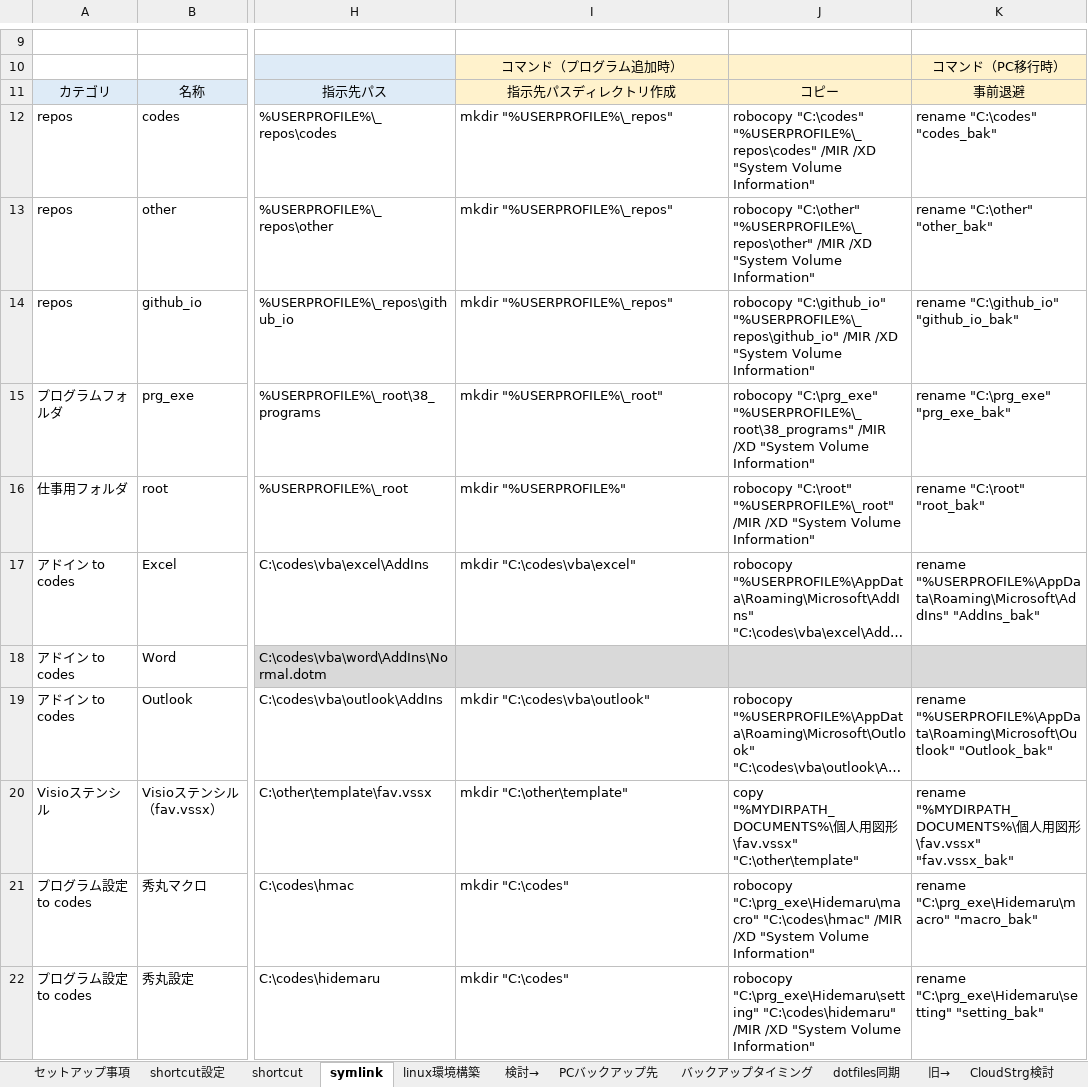
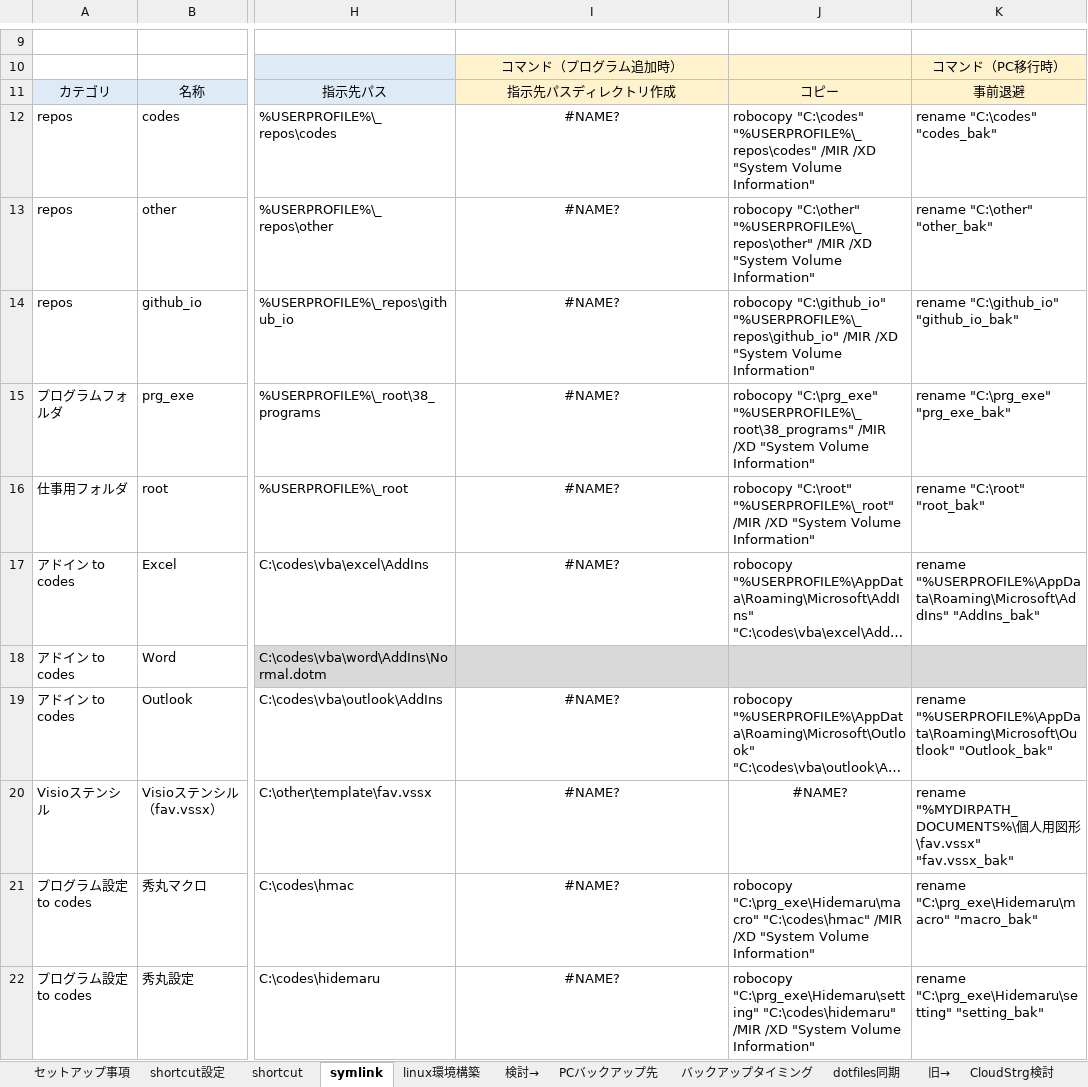
Before and after one commit to draemonash2/other, an Excel workbook: PC移行時チェックリスト.xlsx, sheet symlink, drawn as a sheet; only a part is shown, gaps mark what is left out; long unchanged cells end in …; values as stored, in another font and other column widths than the file's, no borders; the diff covers the shown part only; the diff names each change by its address in the sheet, - before the commit and + after, or states it on an @@ line.

```diff
--- a/PC移行時チェックリスト.xlsx (sheet symlink)
+++ b/PC移行時チェックリスト.xlsx (sheet symlink)
-I12:I14: mkdir "%USERPROFILE%\_repos"
+I12:I14: #NAME?
-I12:I17 alignment: left
+I12:I17 alignment: center
-I15: mkdir "%USERPROFILE%\_root"
+I15: #NAME?
-I16: mkdir "%USERPROFILE%"
+I16: #NAME?
-I17: mkdir "C:\codes\vba\excel"
+I17: #NAME?
-I19: mkdir "C:\codes\vba\outlook"
+I19: #NAME?
-I19 alignment: left
+I19 alignment: center
-I20: mkdir "C:\other\template"
+I20: #NAME?
-I20:J20 alignment: left
+I20:J20 alignment: center
-J20: copy "%MYDIRPATH_DOCUMENTS%\個人用図形\fav.vssx" "C:\other\template"
+J20: #NAME?
-I21:I22: mkdir "C:\codes"
+I21:I22: #NAME?
-I21:I22 alignment: left
+I21:I22 alignment: center
```
Also changed, not shown: 62 edited cells and cell formats elsewhere in this sheet, sheet shortcut, words/words.xlsx.
